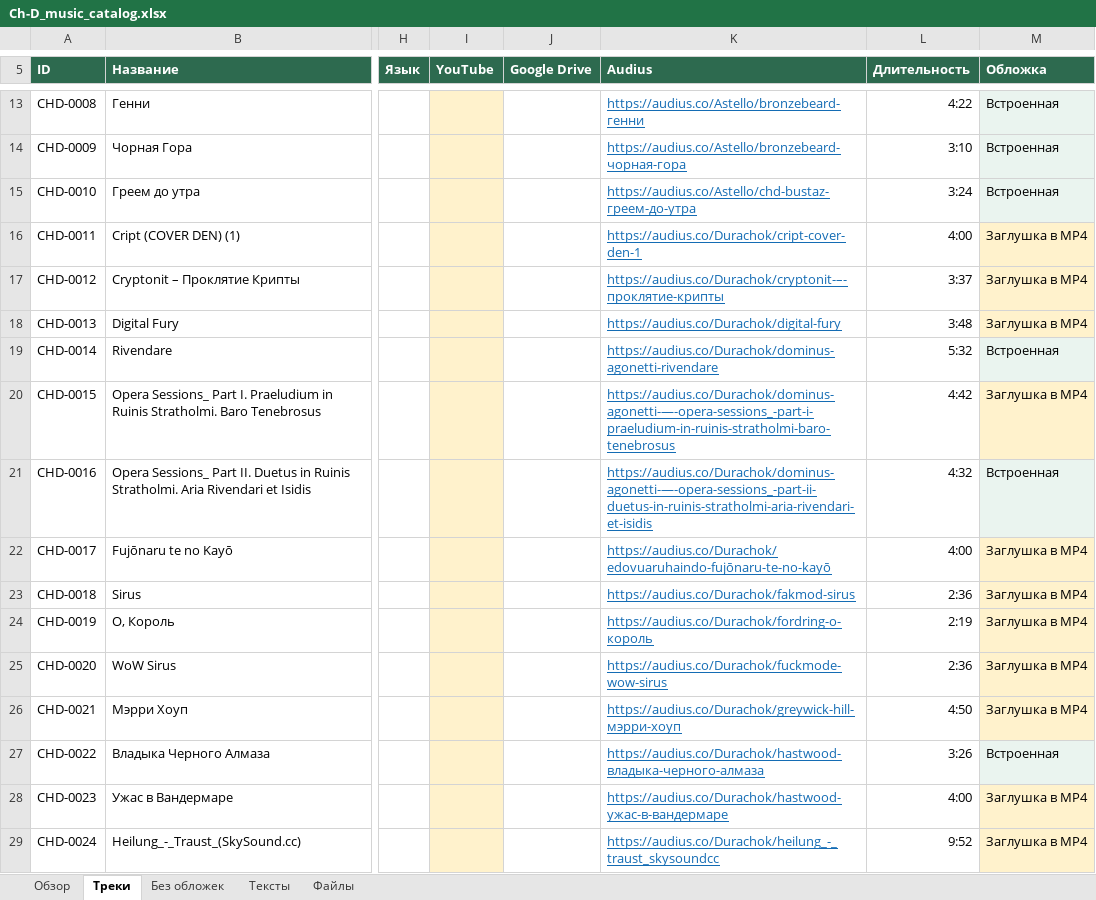
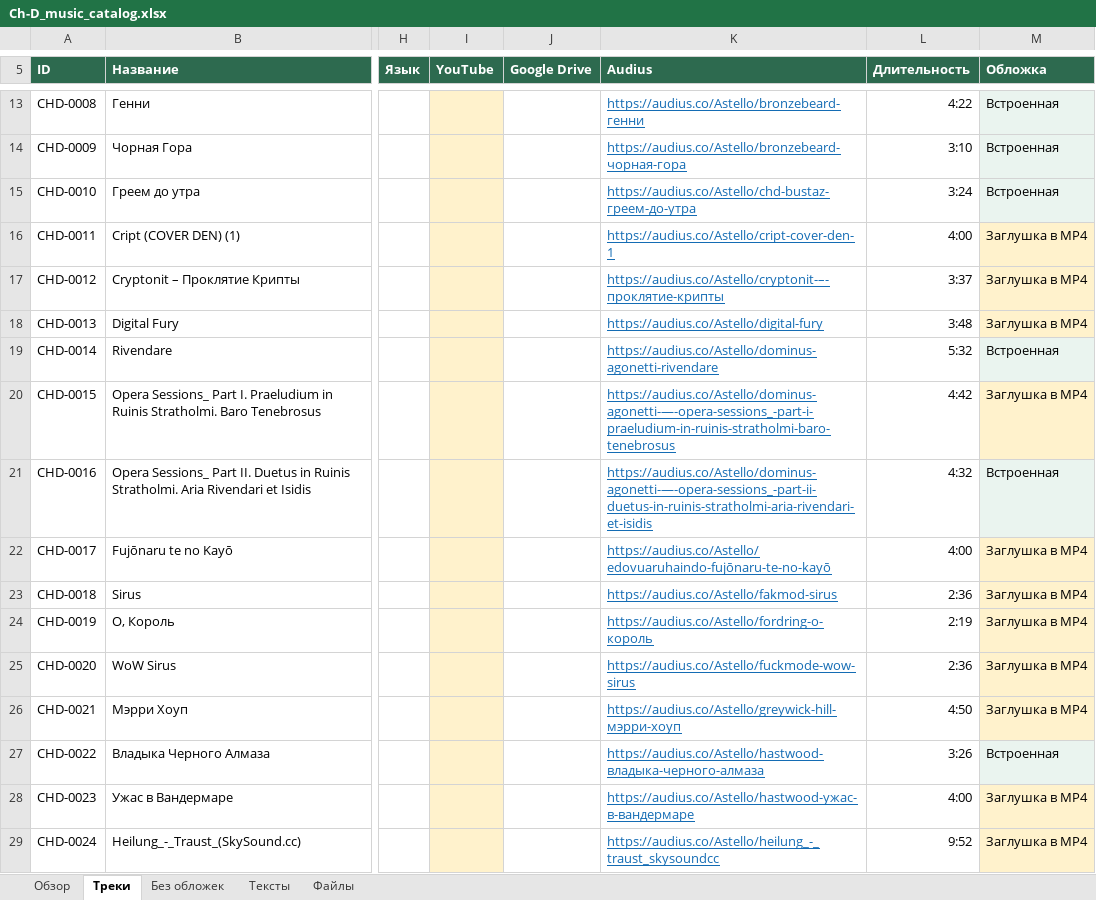
Before and after one commit to Astello-Archivist/Amanda_Neuromantova, an Excel workbook: Ch-D_music_catalog.xlsx, sheet Треки, drawn as a sheet; only a part is shown, gaps mark what is left out; values as stored, in another font and other column widths than the file's, no borders; table styles not drawn; the diff covers the shown part only; the diff names each change by its address in the sheet, - before the commit and + after, or states it on an @@ line.

Commit message:
Point all 166 music links to Astello; migrate 102 verified Audius links

```diff
--- a/Ch-D_music_catalog.xlsx (sheet Треки)
+++ b/Ch-D_music_catalog.xlsx (sheet Треки)
-K16 (Audius): https://audius.co/Durachok/cript-cover-den-1
+K16 (Audius): https://audius.co/Astello/cript-cover-den-1
-K17 (Audius): https://audius.co/Durachok/cryptonit-–-проклятие-крипты
+K17 (Audius): https://audius.co/Astello/cryptonit-–-проклятие-крипты
-K18 (Audius): https://audius.co/Durachok/digital-fury
+K18 (Audius): https://audius.co/Astello/digital-fury
-K19 (Audius): https://audius.co/Durachok/dominus-agonetti-rivendare
+K19 (Audius): https://audius.co/Astello/dominus-agonetti-rivendare
-K20 (Audius): https://audius.co/Durachok/dominus-agonetti-—-opera-sessions_-part-i-praeludium-in-ruinis-stratholmi-baro-tenebrosus
+K20 (Audius): https://audius.co/Astello/dominus-agonetti-—-opera-sessions_-part-i-praeludium-in-ruinis-stratholmi-baro-tenebrosus
-K21 (Audius): https://audius.co/Durachok/dominus-agonetti-—-opera-sessions_-part-ii-duetus-in-ruinis-stratholmi-aria-rivendari-et-isidis
+K21 (Audius): https://audius.co/Astello/dominus-agonetti-—-opera-sessions_-part-ii-duetus-in-ruinis-stratholmi-aria-rivendari-et-isidis
-K22 (Audius): https://audius.co/Durachok/edovuaruhaindo-fujōnaru-te-no-kayō
+K22 (Audius): https://audius.co/Astello/edovuaruhaindo-fujōnaru-te-no-kayō
-K23 (Audius): https://audius.co/Durachok/fakmod-sirus
+K23 (Audius): https://audius.co/Astello/fakmod-sirus
-K24 (Audius): https://audius.co/Durachok/fordring-о-король
+K24 (Audius): https://audius.co/Astello/fordring-о-король
-K25 (Audius): https://audius.co/Durachok/fuckmode-wow-sirus
+K25 (Audius): https://audius.co/Astello/fuckmode-wow-sirus
-K26 (Audius): https://audius.co/Durachok/greywick-hill-мэрри-хоуп
+K26 (Audius): https://audius.co/Astello/greywick-hill-мэрри-хоуп
-K27 (Audius): https://audius.co/Durachok/hastwood-владыка-черного-алмаза
+K27 (Audius): https://audius.co/Astello/hastwood-владыка-черного-алмаза
-K28 (Audius): https://audius.co/Durachok/hastwood-ужас-в-вандермаре
+K28 (Audius): https://audius.co/Astello/hastwood-ужас-в-вандермаре
-K29 (Audius): https://audius.co/Durachok/heilung_-_traust_skysoundcc
+K29 (Audius): https://audius.co/Astello/heilung_-_traust_skysoundcc
```
Also changed, not shown: 88 edited cells elsewhere in this sheet, sheet Без обложек, Ch-D_music_catalog_updated.xlsx, 8 other files.
